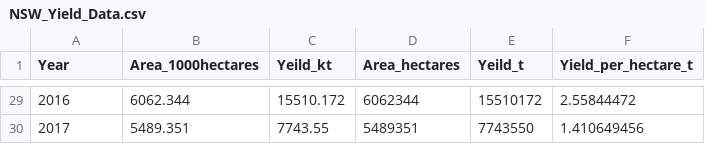
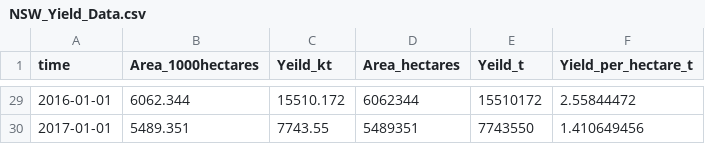
Before and after one commit to frontiersi/dea-sandbox-notebooks, a CSV file: ancillary_data/NSW_Yield_Data.csv, drawn as a sheet; only a part is shown, gaps mark what is left out; the diff covers the shown part only.

```diff
--- a/ancillary_data/NSW_Yield_Data.csv
+++ b/ancillary_data/NSW_Yield_Data.csv
@@ -1 +1 @@
-Year,Area_1000hectares,Yeild_kt,Area_hectares,Yeild_t,Yield_per_hectare_t
+time,Area_1000hectares,Yeild_kt,Area_hectares,Yeild_t,Yield_per_hectare_t
@@ -29,2 +29,2 @@ Year,Area_1000hectares,Yeild_kt,Area_hectares,Yeild_t,Yield_per_hectare_t
-2016,6062.344,15510.172,6062344,15510172,2.55844472
-2017,5489.351,7743.55,5489351,7743550,1.410649456
+2016-01-01,6062.344,15510.172,6062344,15510172,2.55844472
+2017-01-01,5489.351,7743.55,5489351,7743550,1.410649456
```
Also changed, not shown: 27 edited cells elsewhere in this file, 1 other file.
